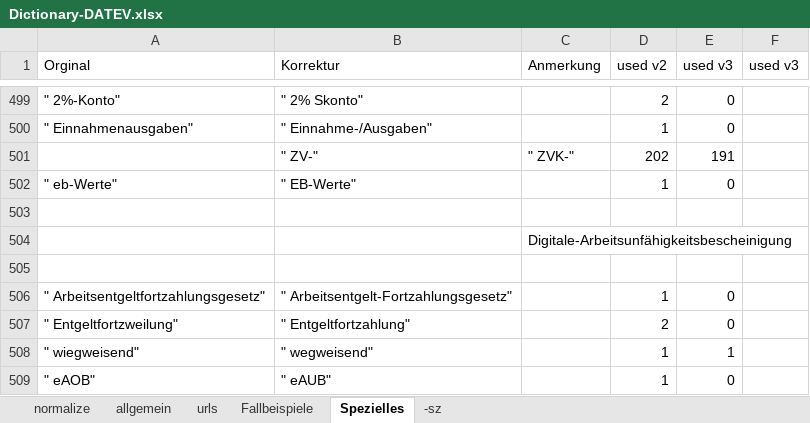
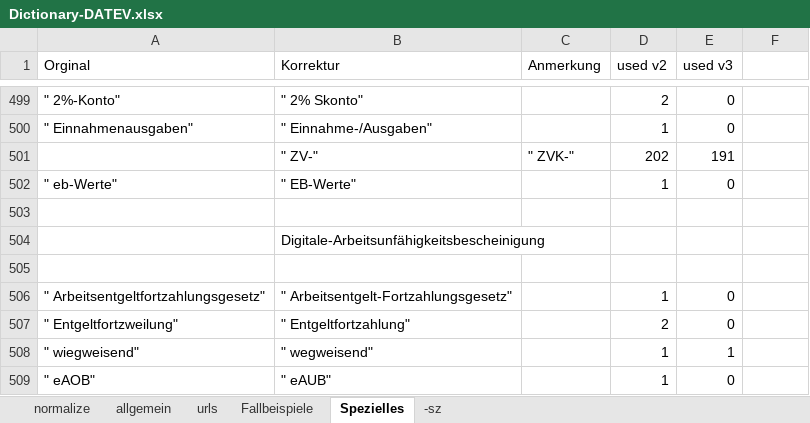
Before and after one commit to jschoen42/whisper-subtitles, an Excel workbook: _dictionary/Dictionary-DATEV.xlsx, sheet Spezielles, drawn as a sheet; only a part is shown, gaps mark what is left out; values as stored, in another font and other column widths than the file's, no cell formats; removed rows and columns are numbered as before the commit, all else as after; the diff names each change by its address in the sheet, - before the commit and + after, or states it on an @@ line.

```diff
--- a/_dictionary/Dictionary-DATEV.xlsx (sheet Spezielles)
+++ b/_dictionary/Dictionary-DATEV.xlsx (sheet Spezielles)
-F1: used v3
+F1: (empty)
-row 504:  |  | Digitale-Arbeitsunfähigkeitsbescheinigung
+row 504:  | Digitale-Arbeitsunfähigkeitsbescheinigung
```
Also changed, not shown: sheet -sz, sheet normalize, sheet urls, sheet Fallbeispiele, sheet allgemein, cell formats, 27 other files.
